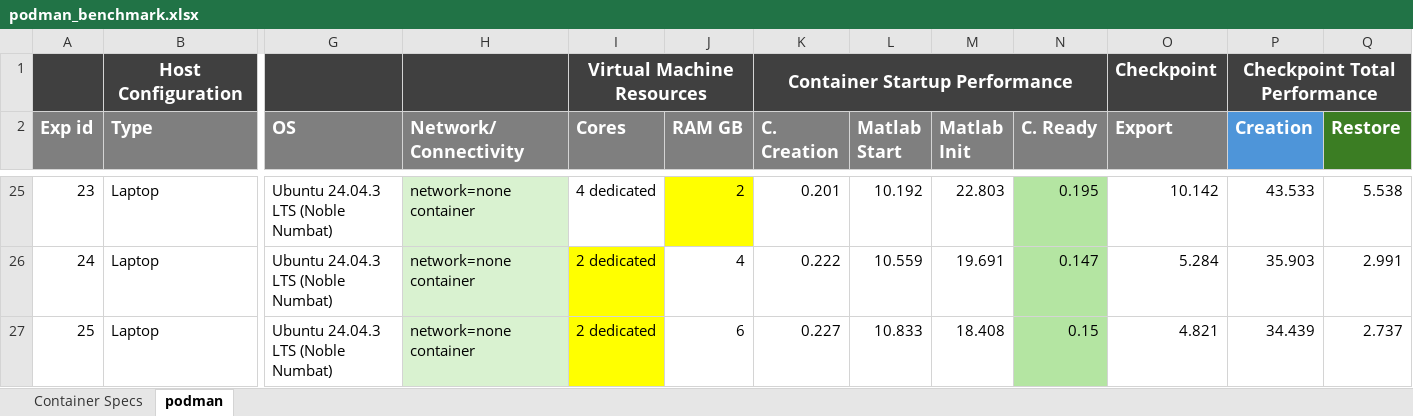
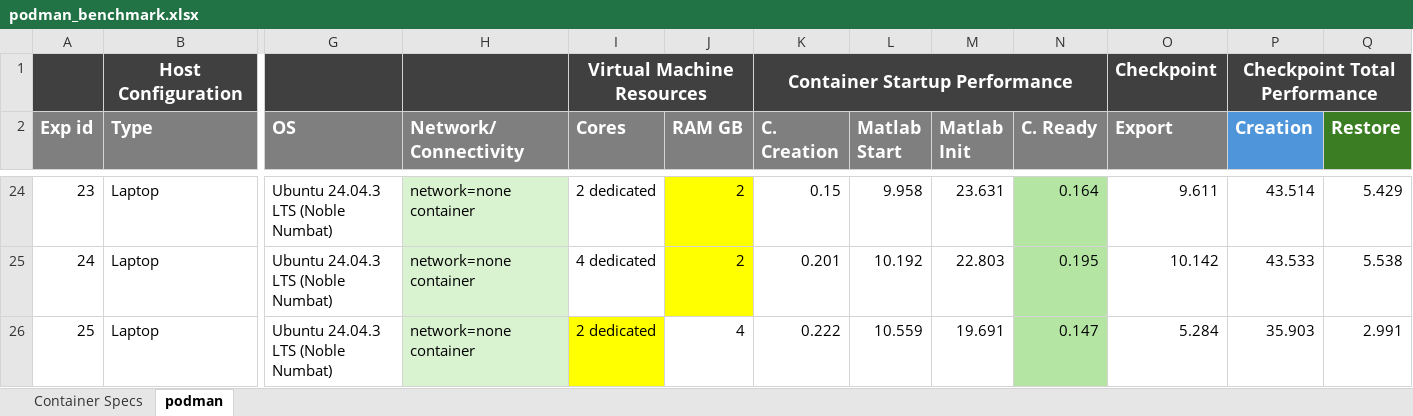
Before and after one commit to ahmedh-mw/wsl_matlab, an Excel workbook: Podman/checkpoint/podman_benchmark.xlsx, sheet podman, drawn as a sheet; only a part is shown, gaps mark what is left out; values as stored, in another font and other column widths than the file's, no borders; addresses are those after the commit; the diff covers the shown part only; the diff names each change by its address in the sheet, - before the commit and + after, or states it on an @@ line.

```diff
--- a/Podman/checkpoint/podman_benchmark.xlsx (sheet podman)
+++ b/Podman/checkpoint/podman_benchmark.xlsx (sheet podman)
-I24 (Cores): 4 dedicated
+I24 (Cores): 2 dedicated
-K24 (C. Creation): 0.201
+K24 (C. Creation): 0.15
-L24 (Matlab Start): 10.192
+L24 (Matlab Start): 9.958
-M24 (Matlab Init): 22.803
+M24 (Matlab Init): 23.631
-N24 (C. Ready): 0.195
+N24 (C. Ready): 0.164
-O24 (Export): 10.142
+O24 (Export): 9.611
-P24 (Creation): 43.533
+P24 (Creation): 43.514
-Q24 (Restore): 5.538
+Q24 (Restore): 5.429
-I25 (Cores): 2 dedicated
+I25 (Cores): 4 dedicated
-I25 fill: #FFFF00
+I25 fill: none
-J25 (RAM GB): 4
+J25 (RAM GB): 2
-J25 fill: none
+J25 fill: #FFFF00
-K25 (C. Creation): 0.222
+K25 (C. Creation): 0.201
-L25 (Matlab Start): 10.559
+L25 (Matlab Start): 10.192
-M25 (Matlab Init): 19.691
+M25 (Matlab Init): 22.803
-N25 (C. Ready): 0.147
+N25 (C. Ready): 0.195
-O25 (Export): 5.284
+O25 (Export): 10.142
-P25 (Creation): 35.903
+P25 (Creation): 43.533
-Q25 (Restore): 2.991
+Q25 (Restore): 5.538
-J26 (RAM GB): 6
+J26 (RAM GB): 4
-K26 (C. Creation): 0.227
+K26 (C. Creation): 0.222
-L26 (Matlab Start): 10.833
+L26 (Matlab Start): 10.559
-M26 (Matlab Init): 18.408
+M26 (Matlab Init): 19.691
-N26 (C. Ready): 0.15
+N26 (C. Ready): 0.147
-O26 (Export): 4.821
+O26 (Export): 5.284
-P26 (Creation): 34.439
+P26 (Creation): 35.903
-Q26 (Restore): 2.737
+Q26 (Restore): 2.991
```
Also changed, not shown: 2 added rows, 1 removed row, 112 edited cells and cell formats elsewhere in this sheet.
